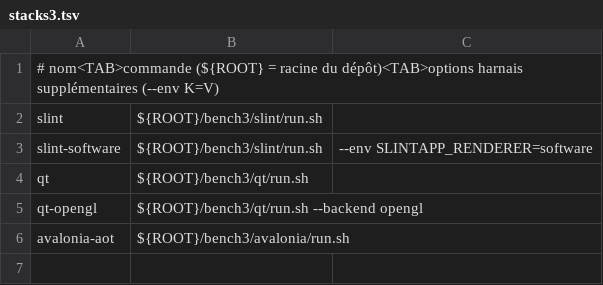
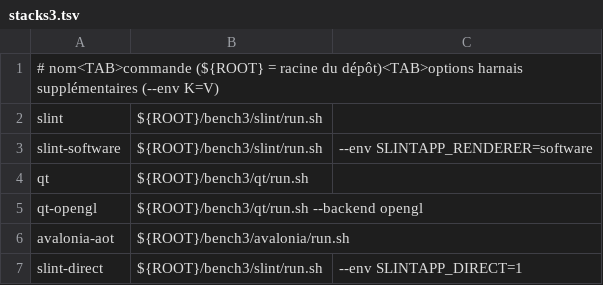
Before and after one commit to rltbg/benchmark, a TSV file: harness/stacks3.tsv, drawn as a sheet; the diff names each change by its address in the sheet, - before the commit and + after, or states it on an @@ line.

```diff
--- a/harness/stacks3.tsv
+++ b/harness/stacks3.tsv
+row 7: slint-direct | ${ROOT}/bench3/slint/run.sh | --env SLINTAPP_DIRECT=1
```
